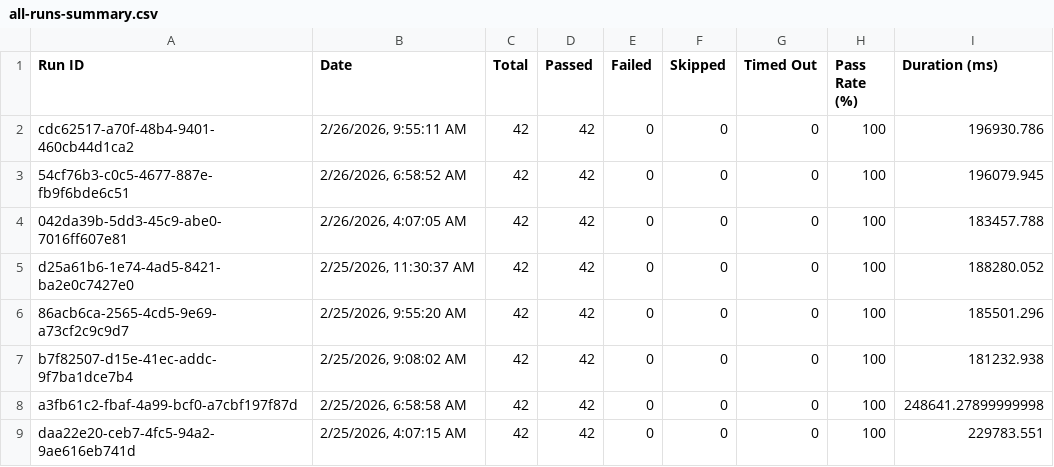
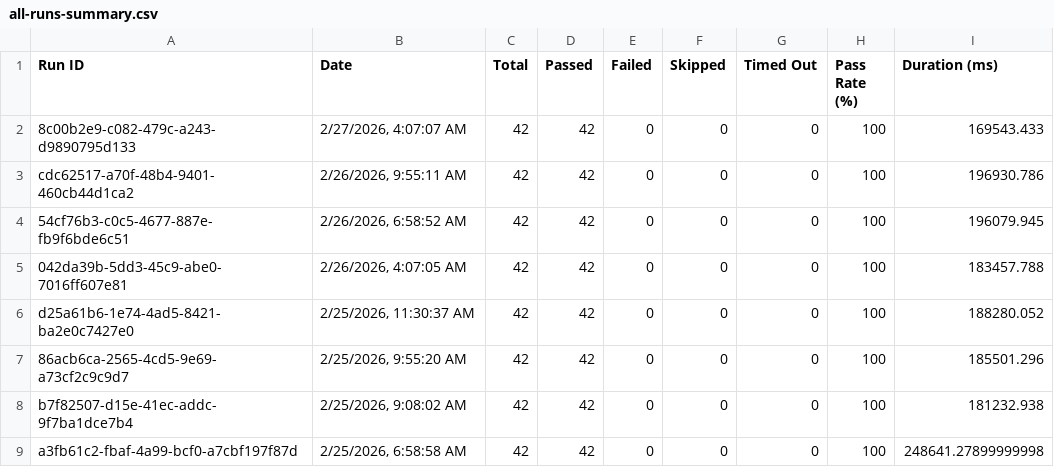
Before and after one commit to saira-uwc/Shunyalabs_console, a CSV file: docs/exports/all-runs-summary.csv, drawn as a sheet; only a part is shown; the shorter side is filled out with more unchanged rows.

```diff
--- a/docs/exports/all-runs-summary.csv
+++ b/docs/exports/all-runs-summary.csv
@@ -1,2 +1,3 @@
 Run ID,Date,Total,Passed,Failed,Skipped,Timed Out,Pass Rate (%),Duration (ms)
+"8c00b2e9-c082-479c-a243-d9890795d133","2/27/2026, 4:07:07 AM",42,42,0,0,0,100,169543.433
 "cdc62517-a70f-48b4-9401-460cb44d1ca2","2/26/2026, 9:55:11 AM",42,42,0,0,0,100,196930.786
```
Also changed, not shown: docs/exports/current-run.csv, 2 other files.
